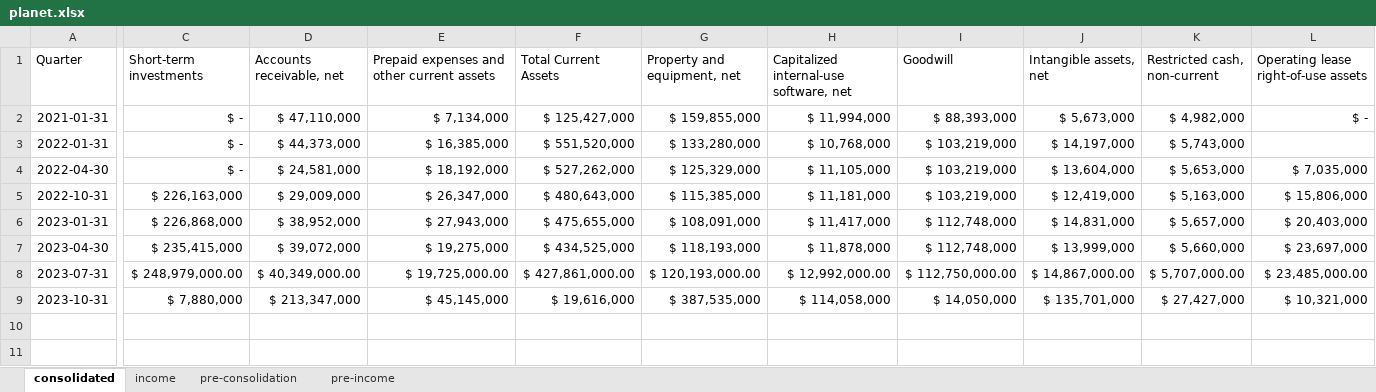
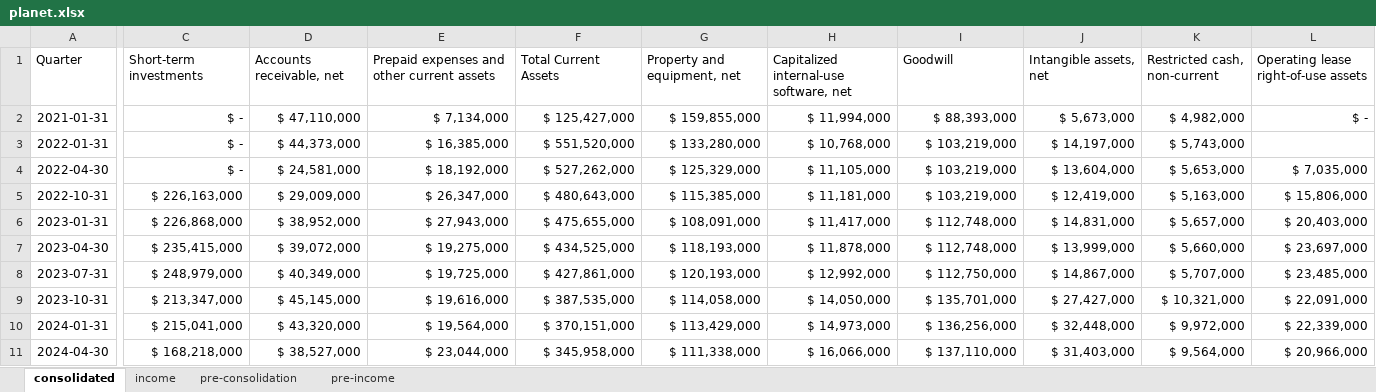
Before and after one commit to hollydinkel/space_econometrics, an Excel workbook: financial_data/planet.xlsx, sheet consolidated, drawn as a sheet; only a part is shown, gaps mark what is left out; values as stored, in another font and other column widths than the file's, no borders; rows hold the shown columns only; the diff covers the shown part only; the diff names each change by its address in the sheet, - before the commit and + after, or states it on an @@ line.

Commit message:
[UPDATE] update  data, fixed 20231031 consolidated off-by-one error in pl.xlsx, update figs with new planet data

```diff
--- a/financial_data/planet.xlsx (sheet consolidated)
+++ b/financial_data/planet.xlsx (sheet consolidated)
-C8 (Short-term investments): $ 248,979,000.00
+C8 (Short-term investments): $ 248,979,000
-D8 (Accounts receivable, net): $ 40,349,000.00
+D8 (Accounts receivable, net): $ 40,349,000
-E8: $ 19,725,000.00
+E8: $ 19,725,000
-F8 (Total Current Assets): $ 427,861,000.00
+F8 (Total Current Assets): $ 427,861,000
-G8 (Property and equipment, net): $ 120,193,000.00
+G8 (Property and equipment, net): $ 120,193,000
-H8: $ 12,992,000.00
+H8: $ 12,992,000
-I8 (Goodwill): $ 112,750,000.00
+I8 (Goodwill): $ 112,750,000
-J8 (Intangible assets, net): $ 14,867,000.00
+J8 (Intangible assets, net): $ 14,867,000
-K8 (Restricted cash, non-current): $ 5,707,000.00
+K8 (Restricted cash, non-current): $ 5,707,000
-L8: $ 23,485,000.00
+L8: $ 23,485,000
-C9 (Short-term investments): $ 7,880,000
+C9 (Short-term investments): $ 213,347,000
-D9 (Accounts receivable, net): $ 213,347,000
+D9 (Accounts receivable, net): $ 45,145,000
-E9: $ 45,145,000
+E9: $ 19,616,000
-F9 (Total Current Assets): $ 19,616,000
+F9 (Total Current Assets): $ 387,535,000
-G9 (Property and equipment, net): $ 387,535,000
+G9 (Property and equipment, net): $ 114,058,000
-H9: $ 114,058,000
+H9: $ 14,050,000
-I9 (Goodwill): $ 14,050,000
+I9 (Goodwill): $ 135,701,000
-J9 (Intangible assets, net): $ 135,701,000
+J9 (Intangible assets, net): $ 27,427,000
-K9 (Restricted cash, non-current): $ 27,427,000
+K9 (Restricted cash, non-current): $ 10,321,000
-L9: $ 10,321,000
+L9: $ 22,091,000
+row 10: 2024-01-31 | $ 215,041,000 | $ 43,320,000 | $ 19,564,000 | $ 370,151,000 | $ 113,429,000 | $ 14,973,000 | $ 136,256,000 | $ 32,448,000 | $ 9,972,000 | $ 22,339,000
+row 11: 2024-04-30 | $ 168,218,000 | $ 38,527,000 | $ 23,044,000 | $ 345,958,000 | $ 111,338,000 | $ 16,066,000 | $ 137,110,000 | $ 31,403,000 | $ 9,564,000 | $ 20,966,000
```
Also changed, not shown: 33 edited cells elsewhere in this sheet, sheet income, sheet pre-consolidation, sheet pre-income, 5 other files.
